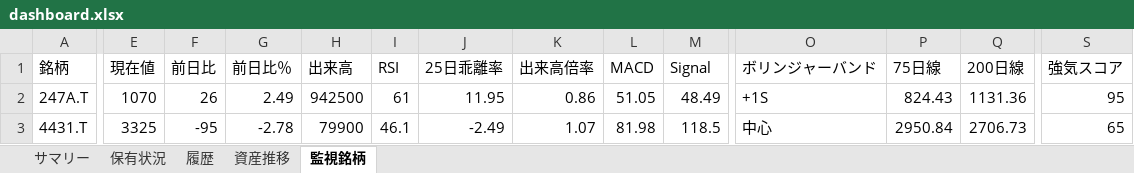
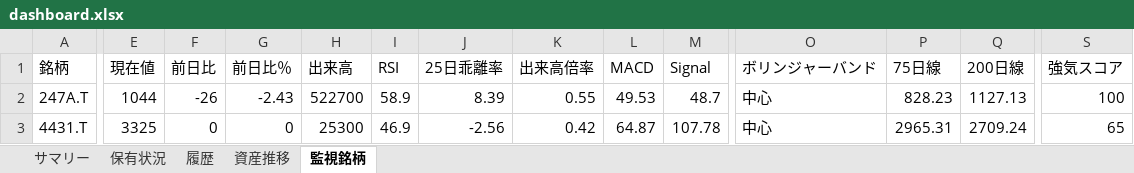
Before and after one commit to wac1223/stock_tool, an Excel workbook: dashboard.xlsx, sheet 監視銘柄, drawn as a sheet; only a part is shown, gaps mark what is left out; values as stored, in another font and other column widths than the file's, no borders; the diff covers the shown part only; the diff names each change by its address in the sheet, - before the commit and + after, or states it on an @@ line.

```diff
--- a/dashboard.xlsx (sheet 監視銘柄)
+++ b/dashboard.xlsx (sheet 監視銘柄)
-E2 (現在値): 1070
+E2 (現在値): 1044
-F2 (前日比): 26
+F2 (前日比): -26
-G2 (前日比％): 2.49
+G2 (前日比％): -2.43
-H2 (出来高): 942500
+H2 (出来高): 522700
-I2 (RSI): 61
+I2 (RSI): 58.9
-J2 (25日乖離率): 11.95
+J2 (25日乖離率): 8.39
-K2 (出来高倍率): 0.86
+K2 (出来高倍率): 0.55
-L2 (MACD): 51.05
+L2 (MACD): 49.53
-M2 (Signal): 48.49
+M2 (Signal): 48.7
-O2 (ボリンジャーバンド): +1S
+O2 (ボリンジャーバンド): 中心
-P2 (75日線): 824.43
+P2 (75日線): 828.23
-Q2 (200日線): 1131.36
+Q2 (200日線): 1127.13
-S2 (強気スコア): 95
+S2 (強気スコア): 100
-F3 (前日比): -95
+F3 (前日比): 0
-G3 (前日比％): -2.78
+G3 (前日比％): 0
-H3 (出来高): 79900
+H3 (出来高): 25300
-I3 (RSI): 46.1
+I3 (RSI): 46.9
-J3 (25日乖離率): -2.49
+J3 (25日乖離率): -2.56
-K3 (出来高倍率): 1.07
+K3 (出来高倍率): 0.42
-L3 (MACD): 81.98
+L3 (MACD): 64.87
-M3 (Signal): 118.5
+M3 (Signal): 107.78
-P3 (75日線): 2950.84
+P3 (75日線): 2965.31
-Q3 (200日線): 2706.73
+Q3 (200日線): 2709.24
```
Also changed, not shown: 305 edited cells elsewhere in this sheet, sheet 保有状況, sheet 履歴, sheet 資産推移, sheet サマリー, portfolio.xlsx, price_history.xlsx, 2 other files.
